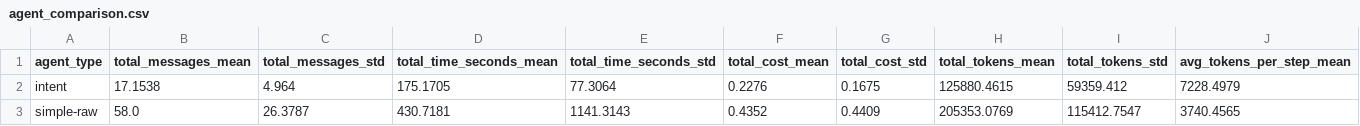
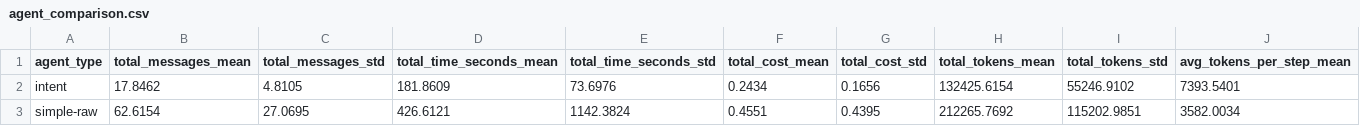
Before and after one commit to tarasyarema/agent-ctx, a CSV file: analysis_output/agent_comparison.csv, drawn as a sheet; only a part is shown; the diff covers the shown part only; the diff names each change by its address in the sheet, - before the commit and + after, or states it on an @@ line.

```diff
--- a/analysis_output/agent_comparison.csv
+++ b/analysis_output/agent_comparison.csv
-B2 (total_messages_mean): 17.1538
+B2 (total_messages_mean): 17.8462
-C2 (total_messages_std): 4.964
+C2 (total_messages_std): 4.8105
-D2 (total_time_seconds_mean): 175.1705
+D2 (total_time_seconds_mean): 181.8609
-E2 (total_time_seconds_std): 77.3064
+E2 (total_time_seconds_std): 73.6976
-F2 (total_cost_mean): 0.2276
+F2 (total_cost_mean): 0.2434
-G2 (total_cost_std): 0.1675
+G2 (total_cost_std): 0.1656
-H2 (total_tokens_mean): 125880.4615
+H2 (total_tokens_mean): 132425.6154
-I2 (total_tokens_std): 59359.412
+I2 (total_tokens_std): 55246.9102
-J2 (avg_tokens_per_step_mean): 7228.4979
+J2 (avg_tokens_per_step_mean): 7393.5401
-B3 (total_messages_mean): 58.0
+B3 (total_messages_mean): 62.6154
-C3 (total_messages_std): 26.3787
+C3 (total_messages_std): 27.0695
-D3 (total_time_seconds_mean): 430.7181
+D3 (total_time_seconds_mean): 426.6121
-E3 (total_time_seconds_std): 1141.3143
+E3 (total_time_seconds_std): 1142.3824
-F3 (total_cost_mean): 0.4352
+F3 (total_cost_mean): 0.4551
-G3 (total_cost_std): 0.4409
+G3 (total_cost_std): 0.4395
-H3 (total_tokens_mean): 205353.0769
+H3 (total_tokens_mean): 212265.7692
-I3 (total_tokens_std): 115412.7547
+I3 (total_tokens_std): 115202.9851
-J3 (avg_tokens_per_step_mean): 3740.4565
+J3 (avg_tokens_per_step_mean): 3582.0034
```
Also changed, not shown: 39 edited cells elsewhere in this file, analysis_output/accuracy_analysis.csv, analysis_output/detailed_metrics.csv, 22 other files.
